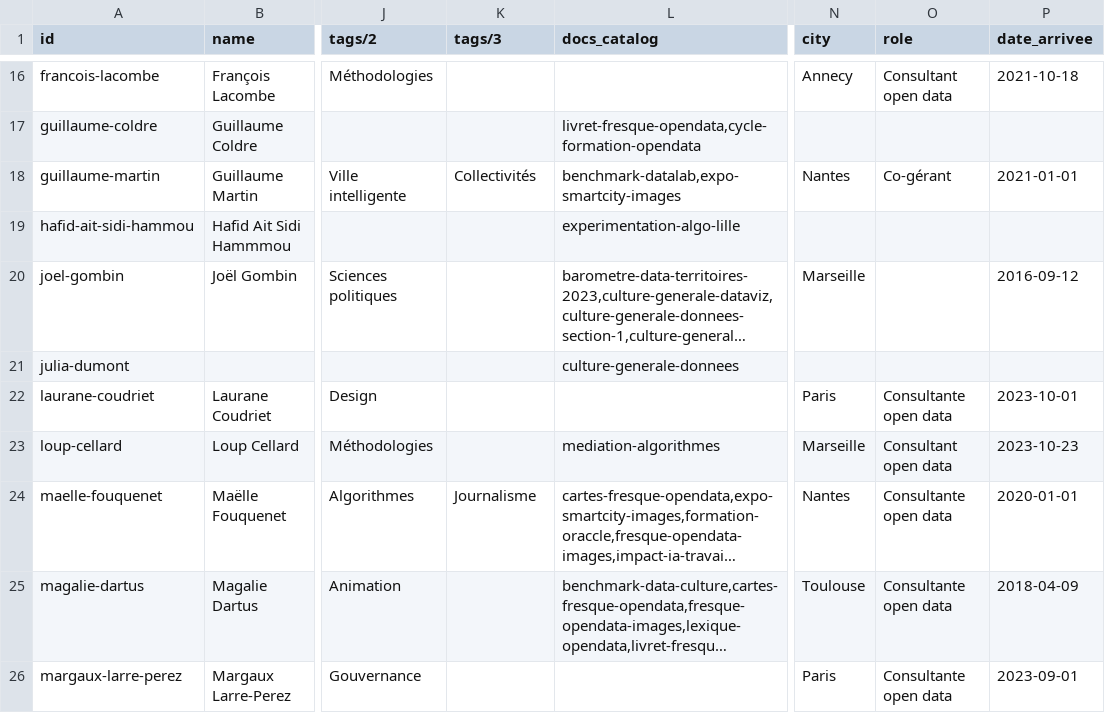
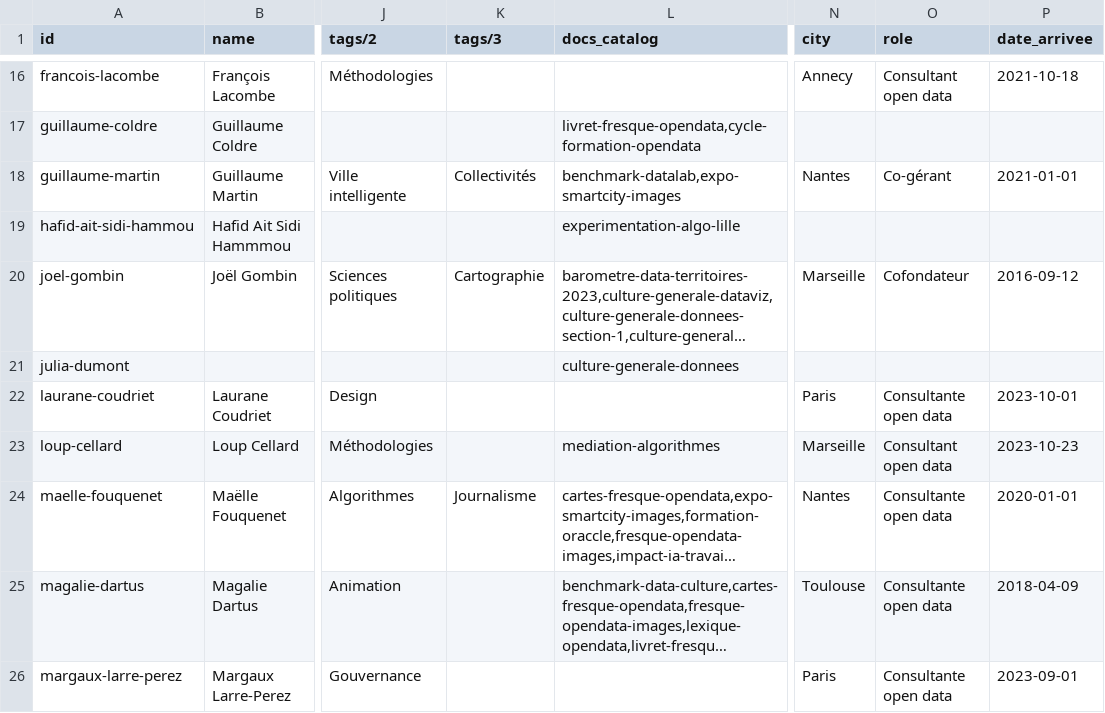
Before and after one commit to datactivist/opendatactivist, a CSV file: public/sitedata/authors.csv, drawn as a sheet; only a part is shown, gaps mark what is left out; long unchanged cells end in …; the diff names each change by its address in the sheet, - before the commit and + after, or states it on an @@ line.

Commit message:
Add files via upload

```diff
--- a/public/sitedata/authors.csv
+++ b/public/sitedata/authors.csv
-K20 (tags/3): (empty)
+K20 (tags/3): Cartographie
-O20 (role): (empty)
+O20 (role): Cofondateur
```
